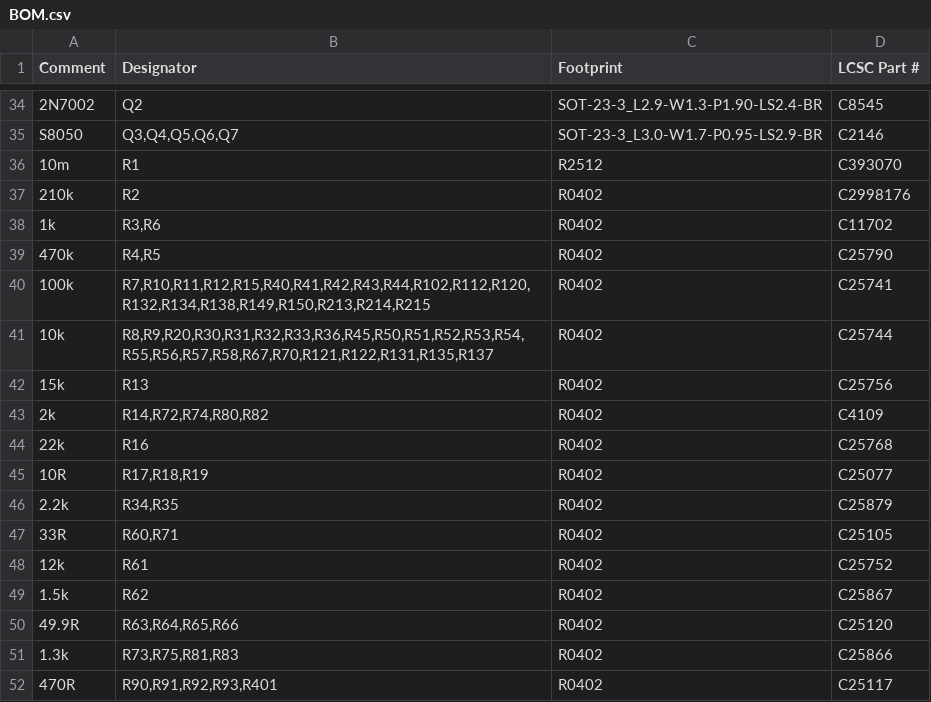
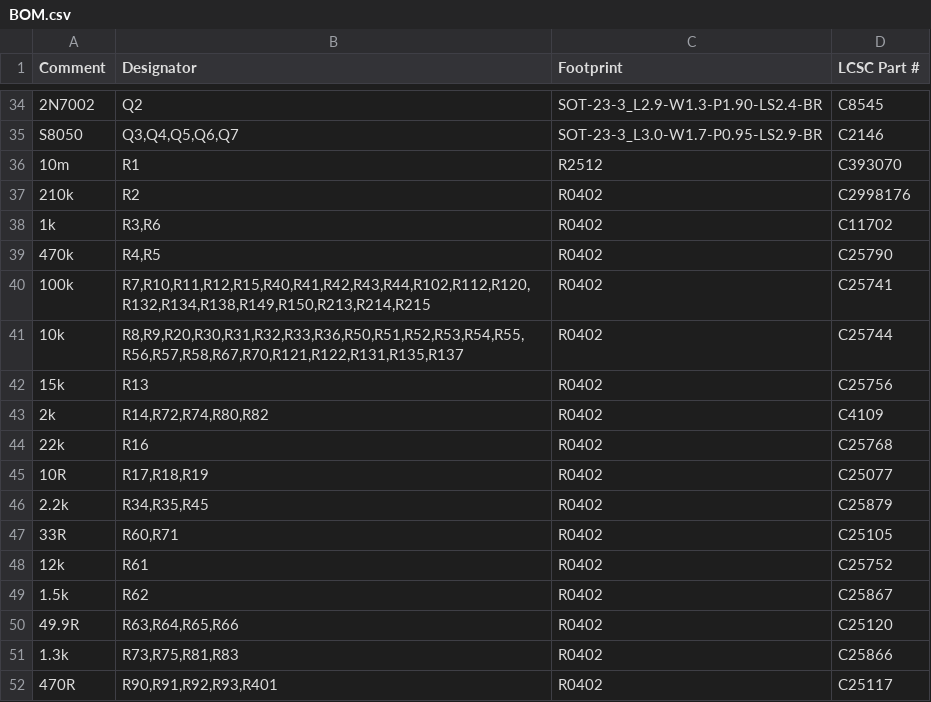
Before and after one commit to Hive-RSI-Lab/hifi-receiver, a CSV file: boards/core/fab/BOM.csv, drawn as a sheet; only a part is shown, gaps mark what is left out.

```diff
--- a/boards/core/fab/BOM.csv
+++ b/boards/core/fab/BOM.csv
@@ -40,3 +40,3 @@ S8050,"Q3,Q4,Q5,Q6,Q7",SOT-23-3_L3.0-W1.7-P0.95-LS2.9-BR,C2146
 100k,"R7,R10,R11,R12,R15,R40,R41,R42,R43,R44,R102,R112,R120,R132,R134,R138,R149,R150,R213,R214,R215",R0402,C25741
-10k,"R8,R9,R20,R30,R31,R32,R33,R36,R45,R50,R51,R52,R53,R54,R55,R56,R57,R58,R67,R70,R121,R122,R131,R135,R137",R0402,C25744
+10k,"R8,R9,R20,R30,R31,R32,R33,R36,R50,R51,R52,R53,R54,R55,R56,R57,R58,R67,R70,R121,R122,R131,R135,R137",R0402,C25744
 15k,R13,R0402,C25756
@@ -45,3 +45,3 @@ S8050,"Q3,Q4,Q5,Q6,Q7",SOT-23-3_L3.0-W1.7-P0.95-LS2.9-BR,C2146
 10R,"R17,R18,R19",R0402,C25077
-2.2k,"R34,R35",R0402,C25879
+2.2k,"R34,R35,R45",R0402,C25879
 33R,"R60,R71",R0402,C25105
```
Also changed, not shown: boards/core/fab/BOM-full.csv, boards/core/fab/core-pos.csv, 44 other files.
